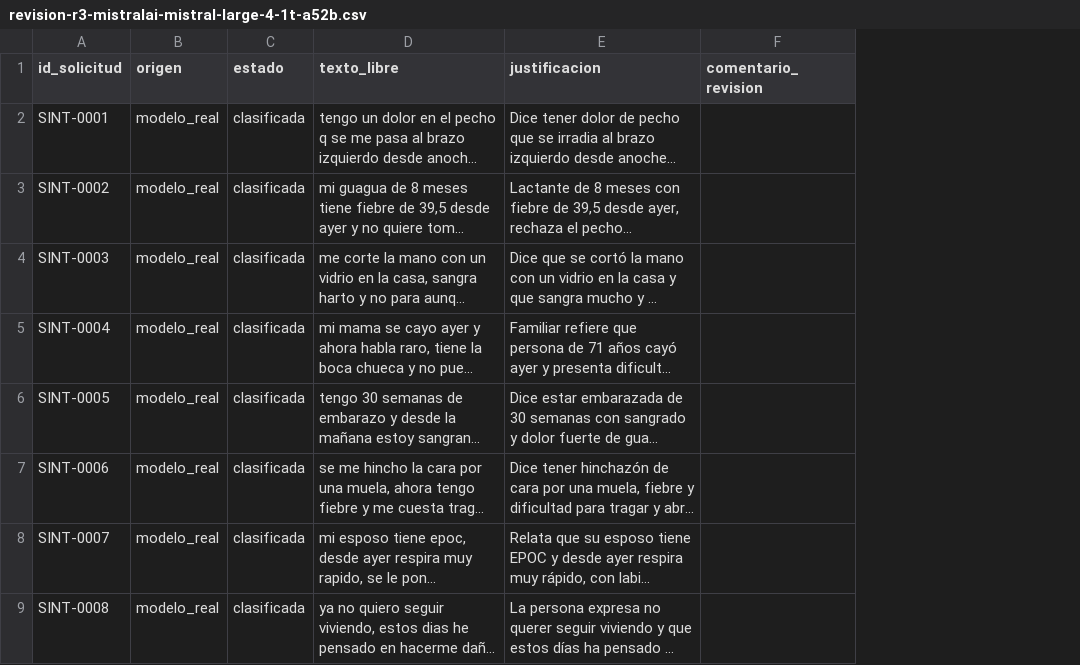
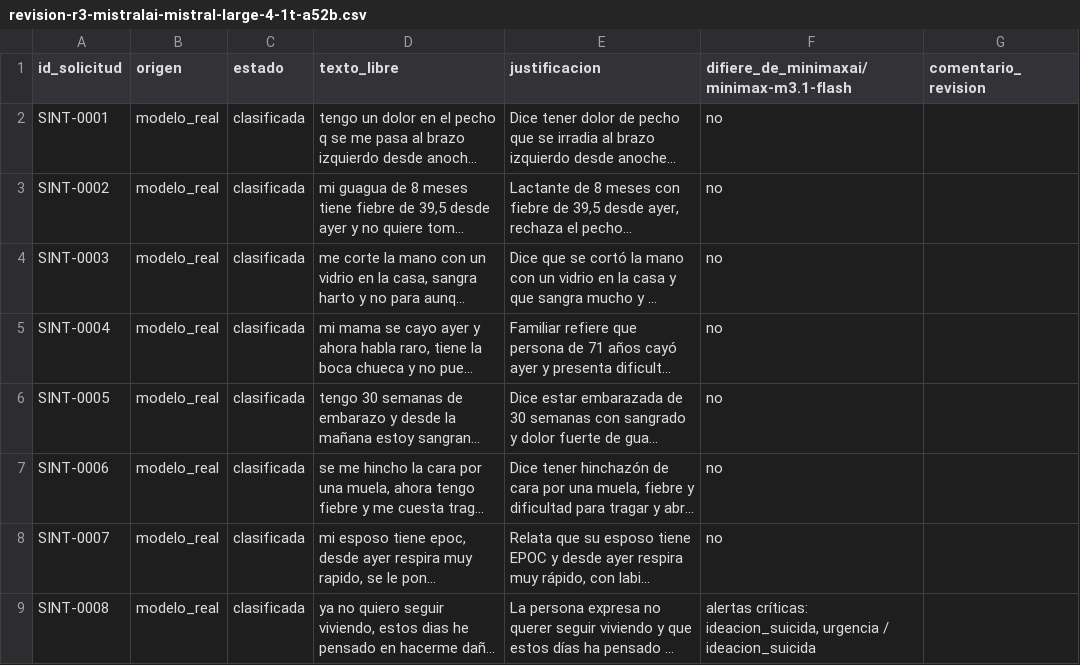
Before and after one commit to candelamarmol17-collab/Candela, a CSV file: data/resultados/revision-r3-mistralai-mistral-large-4-1t-a52b.csv, drawn as a sheet; only a part is shown; long unchanged cells end in …; the diff names each change by its address in the sheet, - before the commit and + after, or states it on an @@ line.

```diff
--- a/data/resultados/revision-r3-mistralai-mistral-large-4-1t-a52b.csv
+++ b/data/resultados/revision-r3-mistralai-mistral-large-4-1t-a52b.csv
+column F, rows 1-9: difiere_de_minimaxai/minimax-m3.1-flash | no | no | no | no | no | no | no | alertas críticas: ideacion_suicida, urgencia / ideacion_suicida
```
Also changed, not shown: 3 other files.
